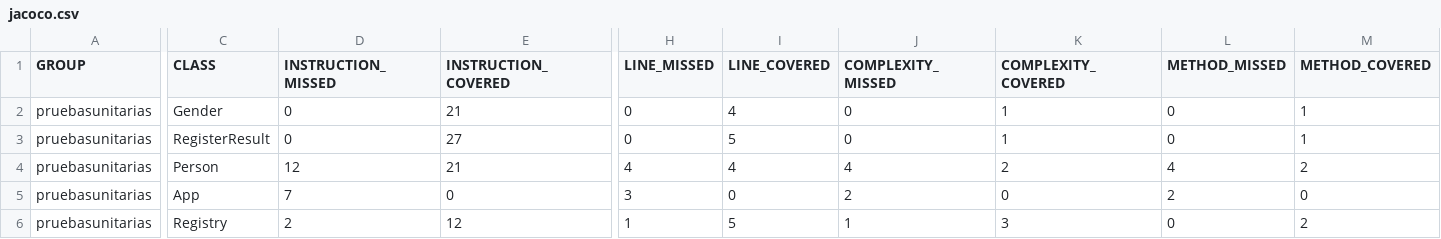
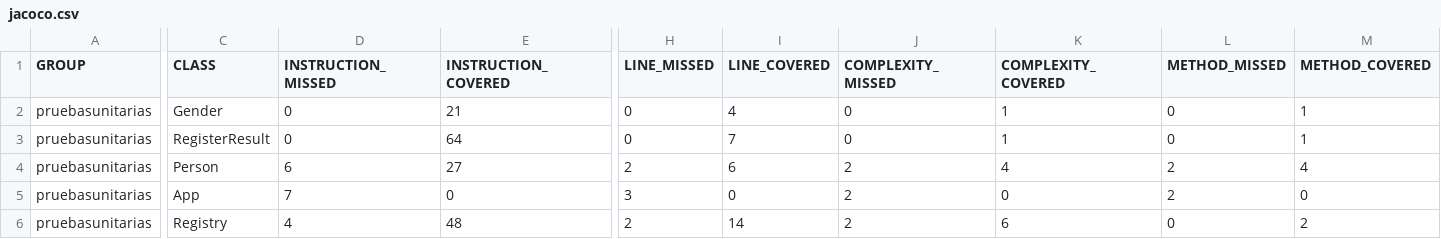
Before and after one commit to sergioing1000/pruebasunitarias, a CSV file: target/site/jacoco/jacoco.csv, drawn as a sheet; only a part is shown, gaps mark what is left out; the diff covers the shown part only; the diff names each change by its address in the sheet, - before the commit and + after, or states it on an @@ line.

Commit message:
Including  BDD Unitary test 	modified:   src/main/java/edu/unisabana/tyvs/domain/model/RegisterResult.java 	modified:   src/main/java/edu/unisabana/tyvs/domain/service/Registry.java 	modified:   src/test/java/edu/unisabana/tyvs/domain/service/RegistryTest.java 	modified:   target/classes/edu/unisabana/tyvs/domain/model/RegisterResult.class 	modified:   target/classes/edu/unisabana/tyvs/domain/service/Registry.class 	modified:   target/jacoco.exec 	modified:   target/pruebasunitarias-1.0-SNAPSHOT.jar 	modified:   target/site/jacoco/edu.unisabana.tyvs.domain.model/Person.html 	modified:   target/site/jacoco/edu.unisabana.tyvs.domain.model/Person.java.html 	modified:   target/site/jacoco/edu.unisabana.tyvs.domain.model/RegisterResult.html 	modified:   target/site/jacoco/edu.unisabana.tyvs.domain.model/RegisterResult.java.html 	modified:   target/site/jacoco/edu.unisabana.tyvs.domain.model/index.html 	modified:   target/site/jacoco/edu.unisabana.tyvs.domain.model/index.source.html 	modified:   target/site/jacoco/edu.unisabana.tyvs.domain.service/Registry.html 	modified:   target/site/jacoco/edu.unisabana.tyvs.domain.service/Registry.java.html 	modified:   target/site/jacoco/edu.unisabana.tyvs.domain.service/index.html 	modified:   target/site/jacoco/edu.unisabana.tyvs.domain.service/index.source.html 	modified:   target/site/jacoco/index.html 	modified:   target/site/jacoco/jacoco-sessions.html 	modified:   target/site/jacoco/jacoco.csv 	modified:   target/site/jacoco/jacoco.xml 	modified:   target/surefire-reports/TEST-edu.unisabana.tyvs.domain.service.RegistryTest.xml 	modified:   target/surefire-reports/edu.unisabana.tyvs.domain.service.RegistryTest.txt 	modified:   target/test-classes/edu/unisabana/tyvs/domain/service/RegistryTest.class

```diff
--- a/target/site/jacoco/jacoco.csv
+++ b/target/site/jacoco/jacoco.csv
-E3 (INSTRUCTION_COVERED): 27
+E3 (INSTRUCTION_COVERED): 64
-I3 (LINE_COVERED): 5
+I3 (LINE_COVERED): 7
-D4 (INSTRUCTION_MISSED): 12
+D4 (INSTRUCTION_MISSED): 6
-E4 (INSTRUCTION_COVERED): 21
+E4 (INSTRUCTION_COVERED): 27
-H4 (LINE_MISSED): 4
+H4 (LINE_MISSED): 2
-I4 (LINE_COVERED): 4
+I4 (LINE_COVERED): 6
-J4 (COMPLEXITY_MISSED): 4
+J4 (COMPLEXITY_MISSED): 2
-K4 (COMPLEXITY_COVERED): 2
+K4 (COMPLEXITY_COVERED): 4
-L4 (METHOD_MISSED): 4
+L4 (METHOD_MISSED): 2
-M4 (METHOD_COVERED): 2
+M4 (METHOD_COVERED): 4
-D6 (INSTRUCTION_MISSED): 2
+D6 (INSTRUCTION_MISSED): 4
-E6 (INSTRUCTION_COVERED): 12
+E6 (INSTRUCTION_COVERED): 48
-H6 (LINE_MISSED): 1
+H6 (LINE_MISSED): 2
-I6 (LINE_COVERED): 5
+I6 (LINE_COVERED): 14
-J6 (COMPLEXITY_MISSED): 1
+J6 (COMPLEXITY_MISSED): 2
-K6 (COMPLEXITY_COVERED): 3
+K6 (COMPLEXITY_COVERED): 6
```
Also changed, not shown: 2 edited cells elsewhere in this file, 23 other files.
